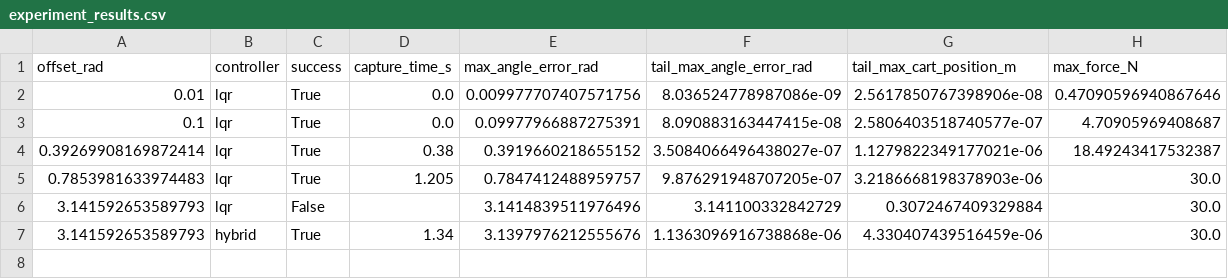
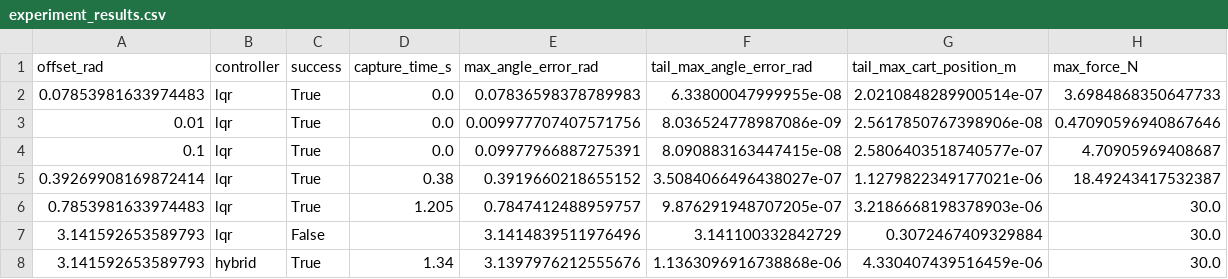
Before and after one commit to Bakalala/COMP765, a CSV file: assignment1/TeachingCartpole/results/experiment_results.csv, drawn as a sheet.

Commit message:
Review assignment and report default balance trial

```diff
--- a/assignment1/TeachingCartpole/results/experiment_results.csv
+++ b/assignment1/TeachingCartpole/results/experiment_results.csv
@@ -1,2 +1,3 @@
 offset_rad,controller,success,capture_time_s,max_angle_error_rad,tail_max_angle_error_rad,tail_max_cart_position_m,max_force_N
+0.07853981633974483,lqr,True,0.0,0.07836598378789983,6.33800047999955e-08,2.0210848289900514e-07,3.6984868350647733
 0.01,lqr,True,0.0,0.009977707407571756,8.036524778987086e-09,2.5617850767398906e-08,0.47090596940867646
```
Also changed, not shown: 3 other files.
